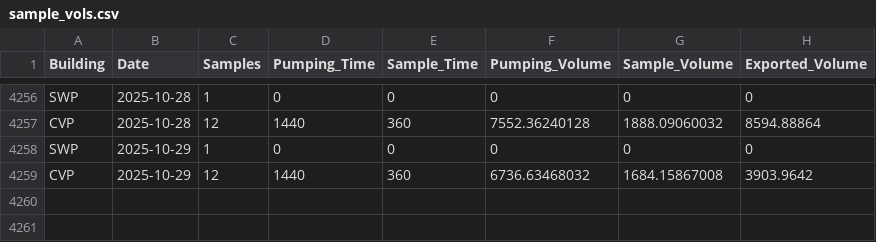
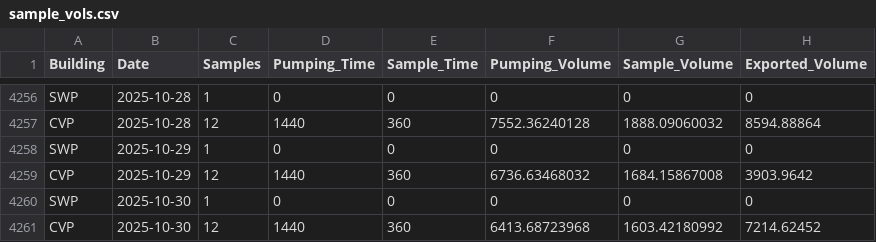
Before and after one commit to dapperstats/salvage, a CSV file: site/docs/files/sample_vols.csv, drawn as a sheet; only a part is shown, gaps mark what is left out.

Commit message:
updating data cron job: 2025-11-01_00-21

```diff
--- a/site/docs/files/sample_vols.csv
+++ b/site/docs/files/sample_vols.csv
@@ -4259 +4259,3 @@
 "CVP","2025-10-29",12,1440,360,6736.63468032,1684.15867008,3903.9642
+"SWP","2025-10-30",1,0,0,0,0,0
+"CVP","2025-10-30",12,1440,360,6413.68723968,1603.42180992,7214.62452
```
Also changed, not shown: 5 other files.
